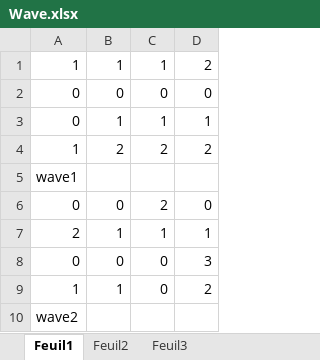
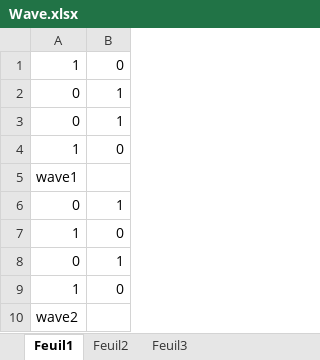
Before and after one commit to FrenchieBoiii/Tower-Defense, an Excel workbook: CréateurDeProblèmeV2/Wave.xlsx, sheet Feuil1, drawn as a sheet; values as stored, in another font and other column widths than the file's, no borders; removed rows and columns are numbered as before the commit, all else as after; the diff names each change by its address in the sheet, - before the commit and + after, or states it on an @@ line.

```diff
--- a/CréateurDeProblèmeV2/Wave.xlsx (sheet Feuil1)
+++ b/CréateurDeProblèmeV2/Wave.xlsx (sheet Feuil1)
-column C, row 1: 1; rows 3-6: 1 | 2 |  | 2; rows 8-9: 0 | 0
-column D, row 1: 2; rows 3-6: 1 | 2 |  | 0; rows 8-9: 3 | 2
-B1: 1
+B1: 0
-row 2: 0 | 0 | 0 | 0
+row 3: 0 | 1
-B4: 2
+B4: 0
-B6: 0
+B6: 1
-row 7: 2 | 1 | 1 | 1
+row 7: 1 | 0
-B8: 0
+B8: 1
-B9: 1
+B9: 0
```
Also changed, not shown: 2 other files.
